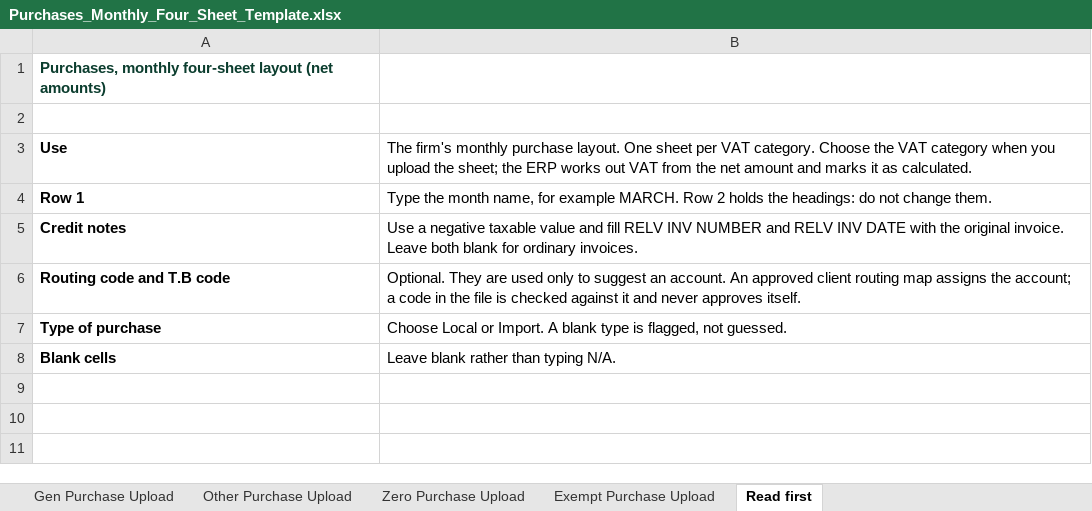
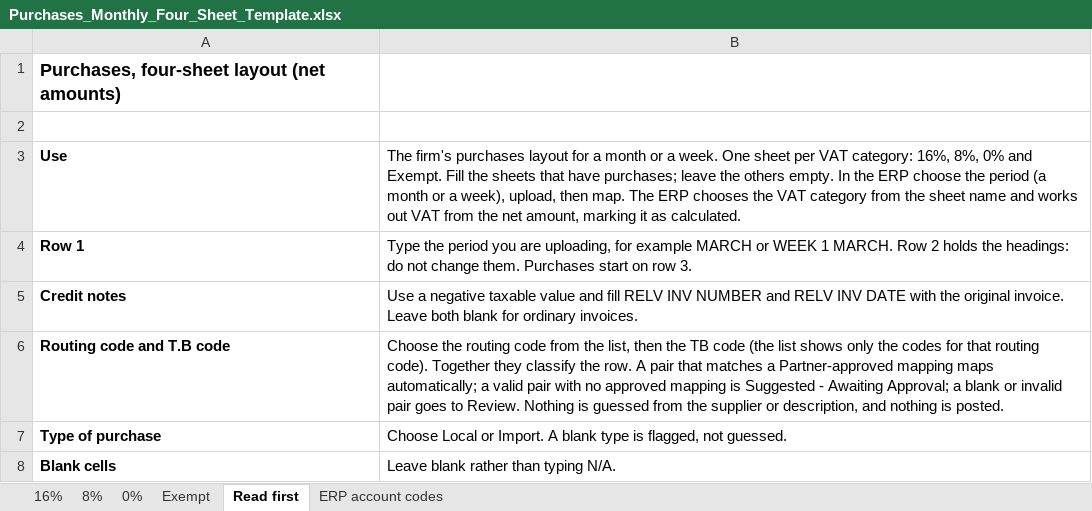
Before and after one commit to cpaalarcon-ux/PCL-CRM, an Excel workbook: templates/Purchases_Monthly_Four_Sheet_Template.xlsx, sheet Read first, drawn as a sheet; values as stored, in another font and other column widths than the file's, no borders; the diff names each change by its address in the sheet, - before the commit and + after, or states it on an @@ line.

```diff
--- a/templates/Purchases_Monthly_Four_Sheet_Template.xlsx (sheet Read first)
+++ b/templates/Purchases_Monthly_Four_Sheet_Template.xlsx (sheet Read first)
-sheet tab: Gen Purchase Upload
+sheet tab: 16%
-sheet tab: Other Purchase Upload
+sheet tab: 8%
-sheet tab: Zero Purchase Upload
+sheet tab: 0%
-sheet tab: Exempt Purchase Upload
+sheet tab: Exempt
+sheet tab: ERP account codes
-A1: Purchases, monthly four-sheet layout…
+A1: Purchases, four-sheet layout…
-A1 text colour: #0B3D2E
+A1 text colour: black, text size: larger
-B3: The firm's monthly purchase layout. One sheet per VAT category. Choose the VAT category when you upload the sheet; the ERP works out VAT from the net amount and marks it as…
+B3: The firm's purchases layout for a month or a week. One sheet per VAT category: 16%, 8%, 0% and Exempt. Fill the sheets that have purchases; leave the others empty. In the ERP choose the period (a month or a week), upload, then map. The ERP chooses the VAT category from the sheet name and works out VAT from the net amount, marking it as…
-B4: Type the month name, for example MARCH. Row 2 holds the headings: do not change them.
+B4: Type the period you are uploading, for example MARCH or WEEK 1 MARCH. Row 2 holds the headings: do not change them. Purchases start on row 3.
-B6: Optional. They are used only to suggest an account. An approved client routing map assigns the account; a code in the file is checked against it and never approves itself.
+B6: Choose the routing code from the list, then the TB code (the list shows only the codes for that routing code). Together they classify the row. A pair that matches a Partner-approved mapping maps automatically; a valid pair with no approved mapping is Suggested - Awaiting Approval; a blank or invalid pair goes to Review. Nothing is guessed from the supplier or description, and nothing is posted.
```
Also changed, not shown: sheet 0%, sheet Exempt, sheet 16%, sheet 8%, 47 other files.
